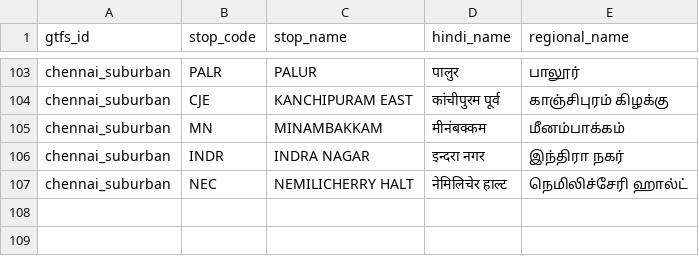
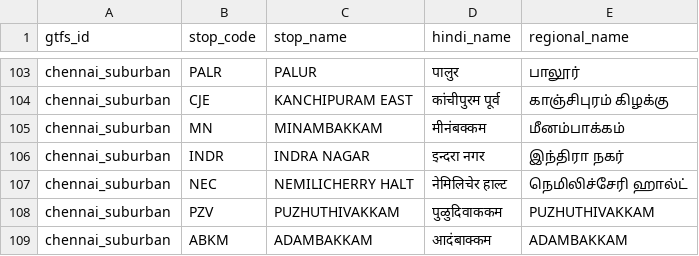
Before and after one commit to nammayatri/gtfs-inmemory-server-rust, a CSV file: assets/stop_regional_names.csv, drawn as a sheet; only a part is shown, gaps mark what is left out; the diff names each change by its address in the sheet, - before the commit and + after, or states it on an @@ line.

Commit message:
feat: added subway translations

```diff
--- a/assets/stop_regional_names.csv
+++ b/assets/stop_regional_names.csv
+row 108: chennai_suburban | PZV | PUZHUTHIVAKKAM | पुळुदिवाककम | PUZHUTHIVAKKAM
+row 109: chennai_suburban | ABKM | ADAMBAKKAM | आदंबाक्कम | ADAMBAKKAM
```
